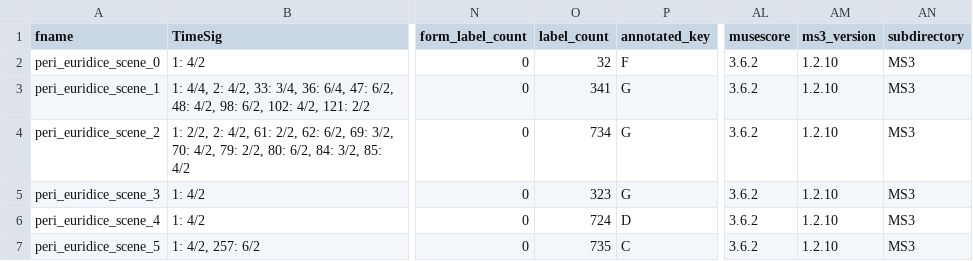
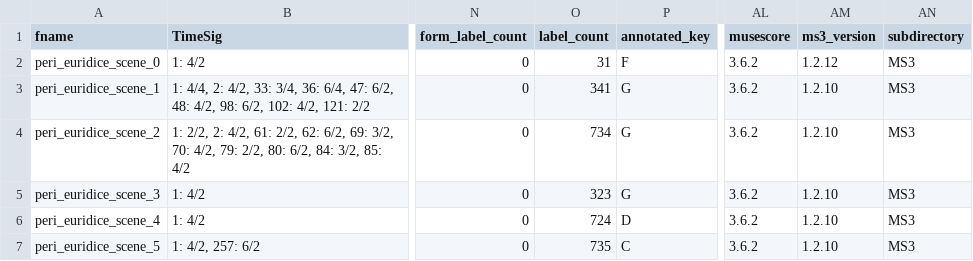
Before and after one commit to DCMLab/peri_euridice, a TSV file: metadata.tsv, drawn as a sheet; only a part is shown, gaps mark what is left out; the diff names each change by its address in the sheet, - before the commit and + after, or states it on an @@ line.

```diff
--- a/metadata.tsv
+++ b/metadata.tsv
-O2 (label_count): 32
+O2 (label_count): 31
-AM2 (ms3_version): 1.2.10
+AM2 (ms3_version): 1.2.12
```
Also changed, not shown: harmonies/peri_euridice_scene_0.tsv, reviewed/peri_euridice_scene_0_reviewed.tsv, 3 other files.
